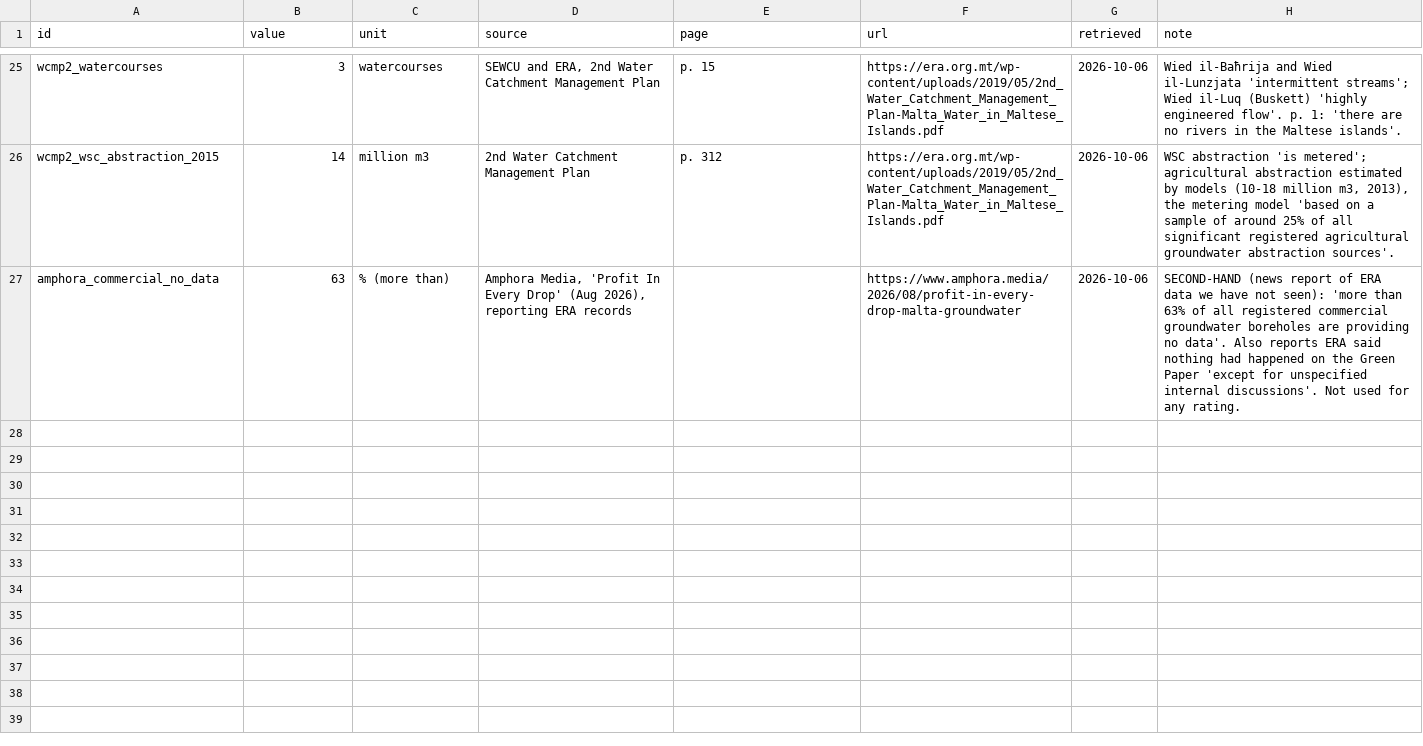
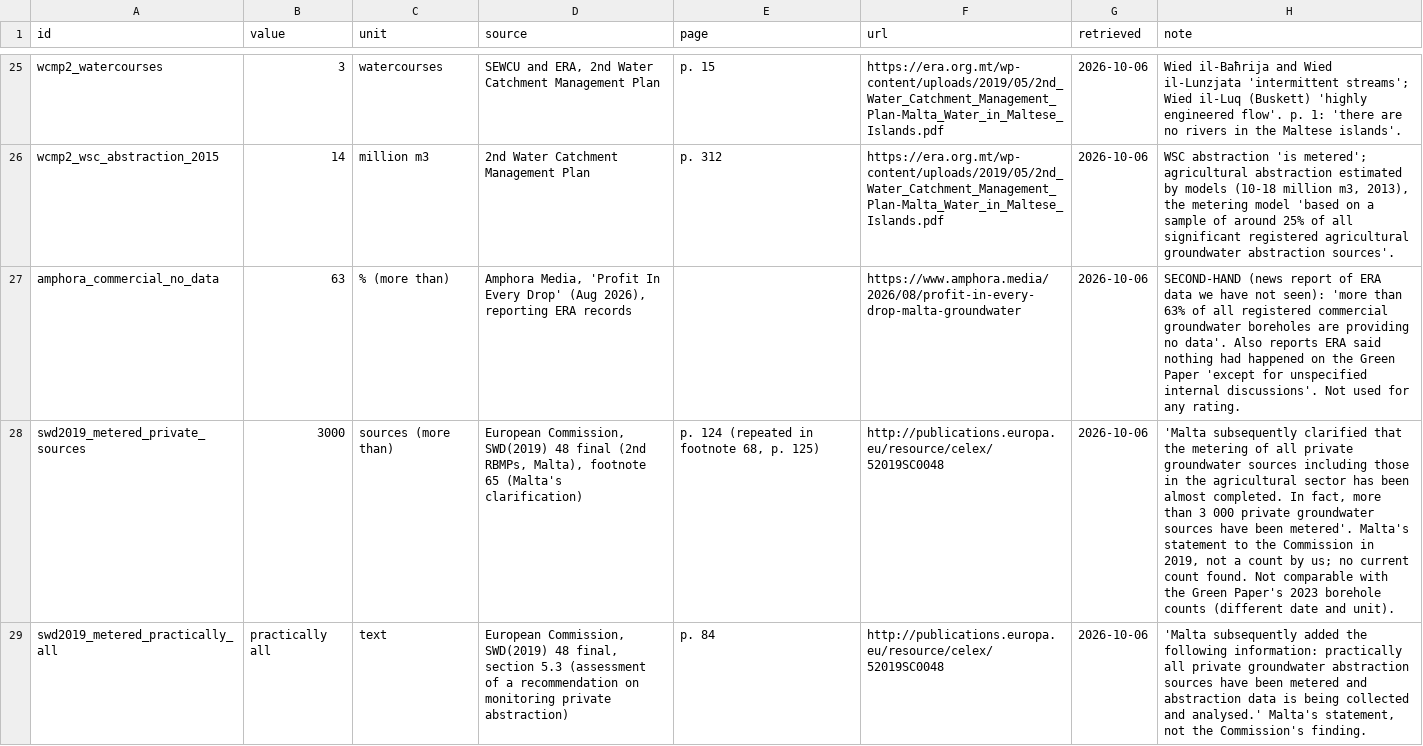
Before and after one commit to leandergrech/Mizien, a CSV file: data/cc-101/document_facts.csv, drawn as a sheet; only a part is shown, gaps mark what is left out; the diff covers the shown part only; the diff names each change by its address in the sheet, - before the commit and + after, or states it on an @@ line.

```diff
--- a/data/cc-101/document_facts.csv
+++ b/data/cc-101/document_facts.csv
+row 28: swd2019_metered_private_sources | 3000 | sources (more than) | European Commission, SWD(2019) 48 final (2nd RBMPs, Malta), footnote 65 (Malta's clarification) | p. 124 (repeated in footnote 68, p. 125) | http://publications.europa.eu/resource/celex/52019SC0048 | 2026-10-06 | 'Malta subsequently clarified that the metering of all private groundwater sources including those in the agricultural sector has been almost completed. In fact, more than 3 000 private groundwater sources have been metered'. Malta's statement to the Commission in 2019, not a count by us; no current count found. Not comparable with the Green Paper's 2023 borehole counts (different date and unit).
+row 29: swd2019_metered_practically_all | practically all | text | European Commission, SWD(2019) 48 final, section 5.3 (assessment of a recommendation on monitoring private abstraction) | p. 84 | http://publications.europa.eu/resource/celex/52019SC0048 | 2026-10-06 | 'Malta subsequently added the following information: practically all private groundwater abstraction sources have been metered and abstraction data is being collected and analysed.' Malta's statement, not the Commission's finding.
```
Also changed, not shown: 2 added rows elsewhere in this file, data/cc-101/checks.csv, data/cc-101/legislation_mt_instruments.csv, 6 other files.
